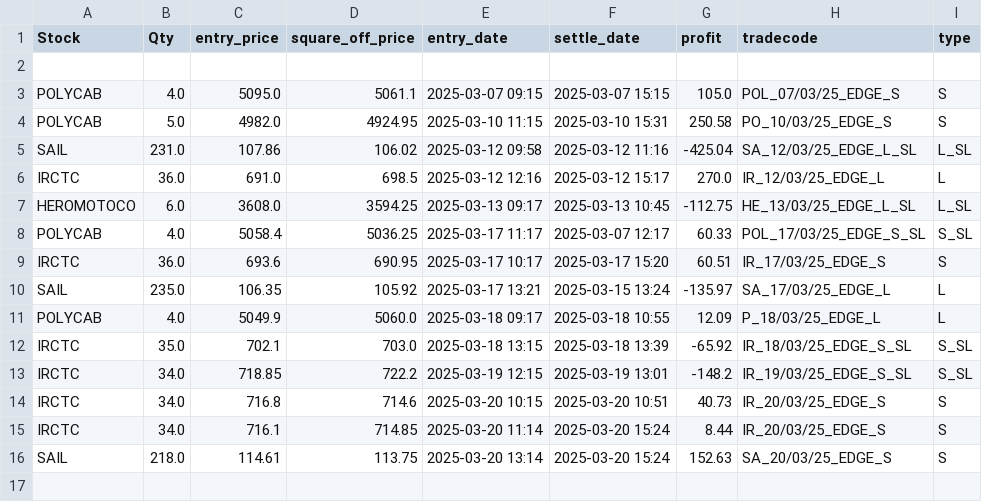
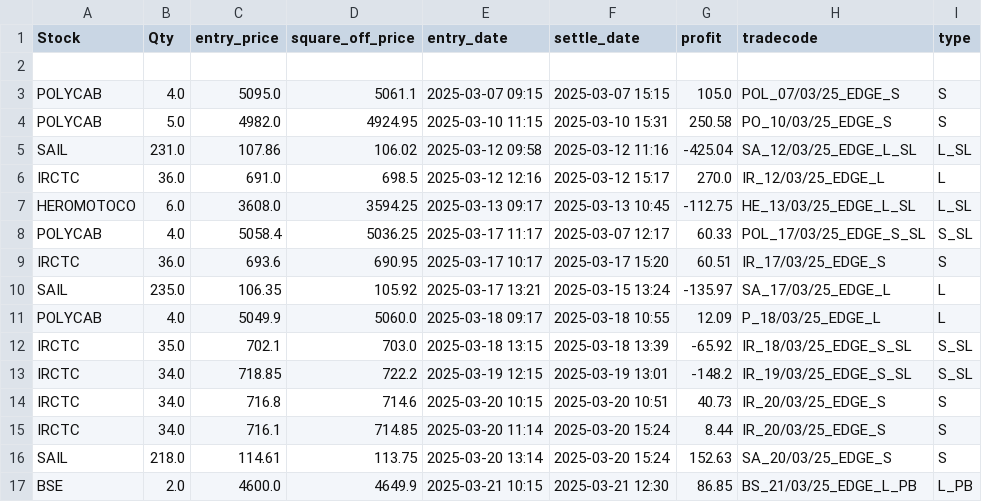
Before and after one commit to ANANTKACHOLIA/portfolio_data, a CSV file: logs_edge_pattern_0325.csv, drawn as a sheet.

Commit message:
Replace CSV file

```diff
--- a/logs_edge_pattern_0325.csv
+++ b/logs_edge_pattern_0325.csv
@@ -16 +16,2 @@ SAIL,235.0,106.35,105.92,2025-03-17 13:21,2025-03-15 13:24,-135.97, SA_17/03/25_
  SAIL,218.0,114.61,113.75,2025-03-20 13:14,2025-03-20 15:24,152.63, SA_20/03/25_EDGE_S,S
+ BSE,2.0,4600.0,4649.9,2025-03-21 10:15,2025-03-21 12:30,86.85, BS_21/03/25_EDGE_L_PB,L_PB
```
